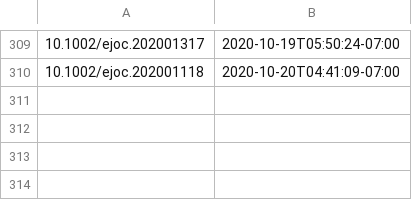
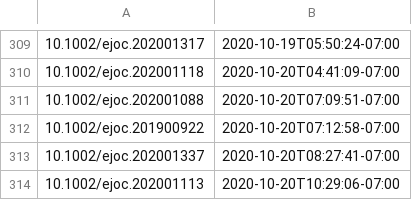
Before and after one commit to supersciencegrl/easy-wiley, a CSV file: ejoc_old.csv, drawn as a sheet; only a part is shown, gaps mark what is left out.

```diff
--- a/ejoc_old.csv
+++ b/ejoc_old.csv
@@ -310 +310,5 @@
 10.1002/ejoc.202001118,2020-10-20T04:41:09-07:00
+10.1002/ejoc.202001088,2020-10-20T07:09:51-07:00
+10.1002/ejoc.201900922,2020-10-20T07:12:58-07:00
+10.1002/ejoc.202001337,2020-10-20T08:27:41-07:00
+10.1002/ejoc.202001113,2020-10-20T10:29:06-07:00
```
Also changed, not shown: 1 other file.
